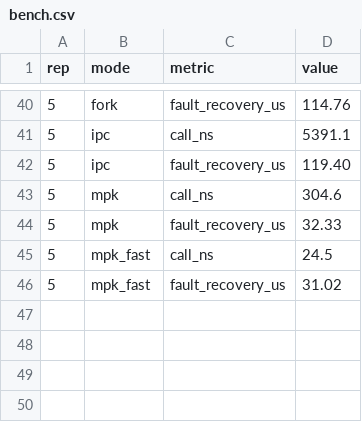
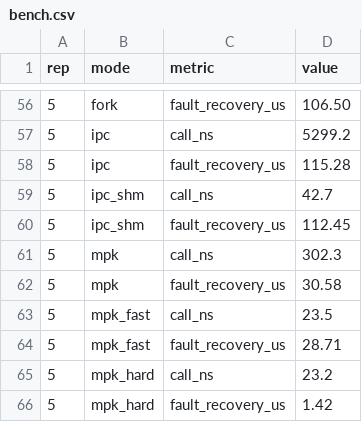
Before and after one commit to saishyamdontha/faultbox, a CSV file: results/bench.csv, drawn as a sheet; only a part is shown, gaps mark what is left out; the diff covers the shown part only.

Commit message:
Final results and docs: 7 modes, snapshot recovery, exit gate, shared-memory baseline

```diff
--- a/results/bench.csv
+++ b/results/bench.csv
@@ -40,7 +56,11 @@ rep,mode,metric,value
-5,fork,fault_recovery_us,114.76
-5,ipc,call_ns,5391.1
-5,ipc,fault_recovery_us,119.40
-5,mpk,call_ns,304.6
-5,mpk,fault_recovery_us,32.33
-5,mpk_fast,call_ns,24.5
-5,mpk_fast,fault_recovery_us,31.02
+5,fork,fault_recovery_us,106.50
+5,ipc,call_ns,5299.2
+5,ipc,fault_recovery_us,115.28
+5,ipc_shm,call_ns,42.7
+5,ipc_shm,fault_recovery_us,112.45
+5,mpk,call_ns,302.3
+5,mpk,fault_recovery_us,30.58
+5,mpk_fast,call_ns,23.5
+5,mpk_fast,fault_recovery_us,28.71
+5,mpk_hard,call_ns,23.2
+5,mpk_hard,fault_recovery_us,1.42
```
Also changed, not shown: 16 added rows and 38 edited cells elsewhere in this file, 3 other files.
